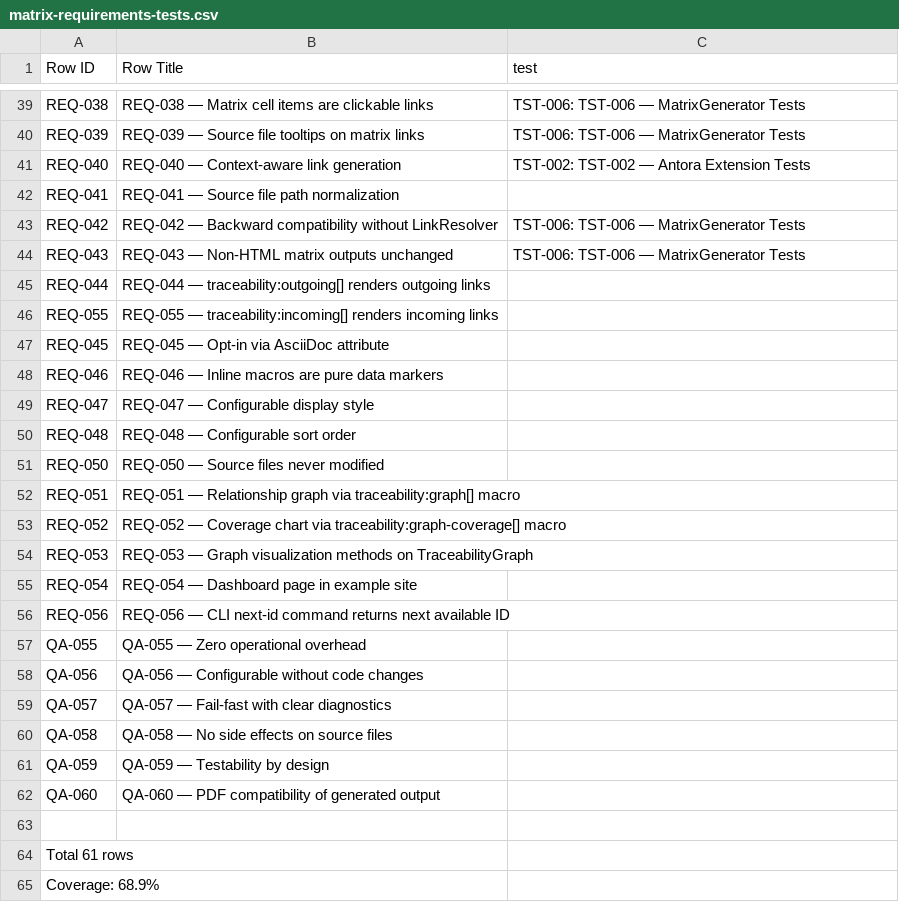
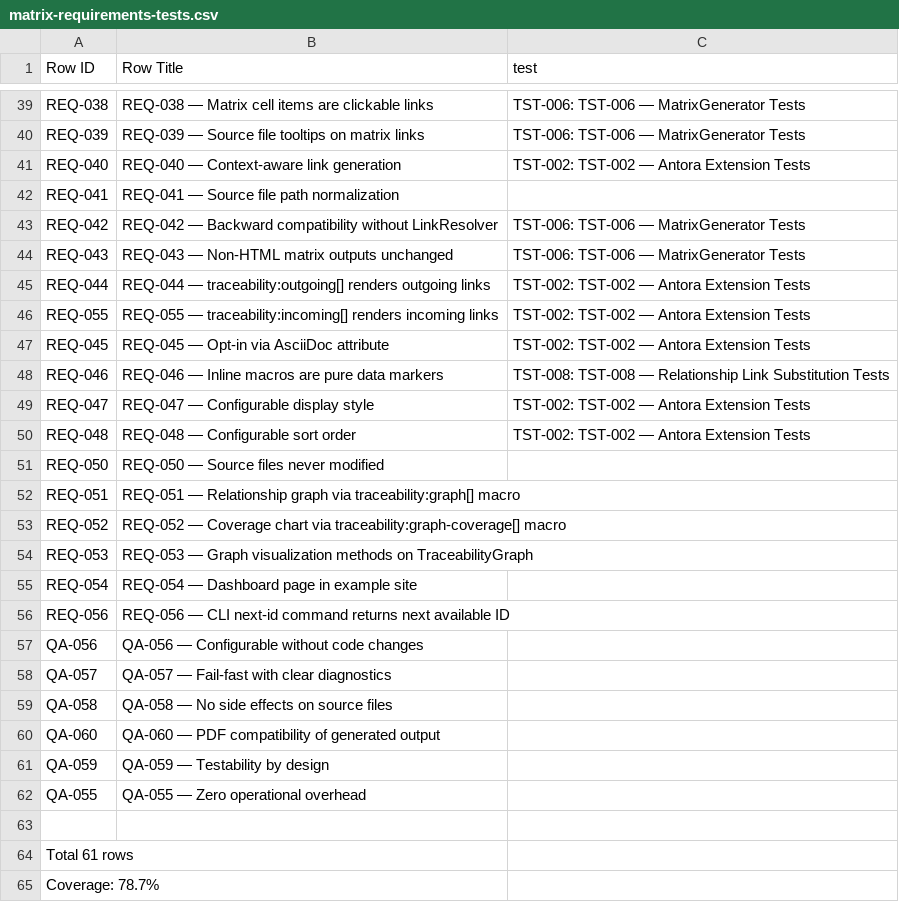
Before and after one commit to rattermeyer/antora-tracer, a CSV file: examples/modules/ROOT/attachments/traceability/matrix-requirements-tests.csv, drawn as a sheet; only a part is shown, gaps mark what is left out.

Commit message:
docs: update static traceability matrix attachments
Matrix files in attachments/ were stale — they contained data from
before the test-plan was updated with verifies links for REQ-044,
REQ-045, REQ-046, REQ-047, REQ-048, and REQ-055. The matrix generator
writes to public/docs/traceability/ but the nav links to the static
attachment$ copies. Updated both .html and .csv to match.

Note: this manual copy step should eventually be automated.

```diff
--- a/examples/modules/ROOT/attachments/traceability/matrix-requirements-tests.csv
+++ b/examples/modules/ROOT/attachments/traceability/matrix-requirements-tests.csv
@@ -44,8 +44,8 @@ REQ-042,REQ-042 — Backward compatibility without LinkResolver,TST-006: TST-006
 REQ-043,REQ-043 — Non-HTML matrix outputs unchanged,TST-006: TST-006 — MatrixGenerator Tests
-REQ-044,REQ-044 — traceability:outgoing[] renders outgoing links,
-REQ-055,REQ-055 — traceability:incoming[] renders incoming links,
-REQ-045,REQ-045 — Opt-in via AsciiDoc attribute,
-REQ-046,REQ-046 — Inline macros are pure data markers,
-REQ-047,REQ-047 — Configurable display style,
-REQ-048,REQ-048 — Configurable sort order,
+REQ-044,REQ-044 — traceability:outgoing[] renders outgoing links,TST-002: TST-002 — Antora Extension Tests
+REQ-055,REQ-055 — traceability:incoming[] renders incoming links,TST-002: TST-002 — Antora Extension Tests
+REQ-045,REQ-045 — Opt-in via AsciiDoc attribute,TST-002: TST-002 — Antora Extension Tests
+REQ-046,REQ-046 — Inline macros are pure data markers,TST-008: TST-008 — Relationship Link Substitution Tests
+REQ-047,REQ-047 — Configurable display style,TST-002: TST-002 — Antora Extension Tests
+REQ-048,REQ-048 — Configurable sort order,TST-002: TST-002 — Antora Extension Tests
 REQ-050,REQ-050 — Source files never modified,
@@ -56,3 +56,2 @@ REQ-054,REQ-054 — Dashboard page in example site,
 REQ-056,REQ-056 — CLI next-id command returns next available ID,
-QA-055,QA-055 — Zero operational overhead,
 QA-056,QA-056 — Configurable without code changes,
@@ -60,6 +59,7 @@ QA-057,QA-057 — Fail-fast with clear diagnostics,
 QA-058,QA-058 — No side effects on source files,
+QA-060,QA-060 — PDF compatibility of generated output,
 QA-059,QA-059 — Testability by design,
-QA-060,QA-060 — PDF compatibility of generated output,
+QA-055,QA-055 — Zero operational overhead,
 
 Total 61 rows
-Coverage: 68.9%
+Coverage: 78.7%
```
Also changed, not shown: 2 other files.
